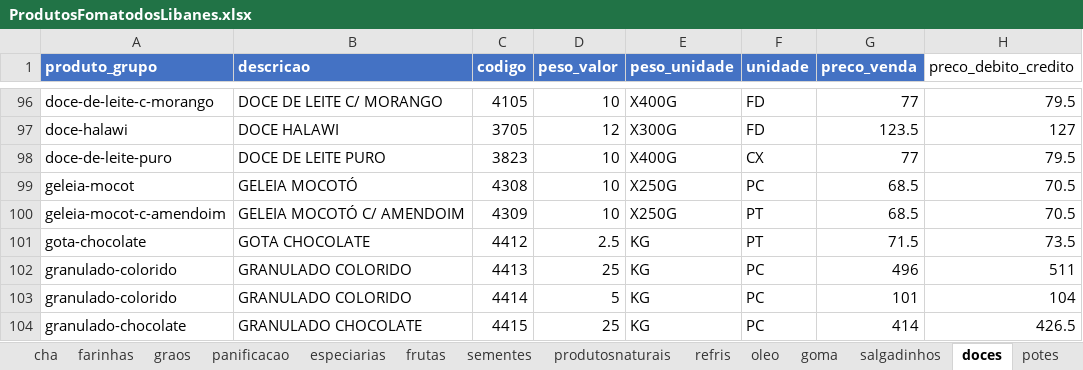
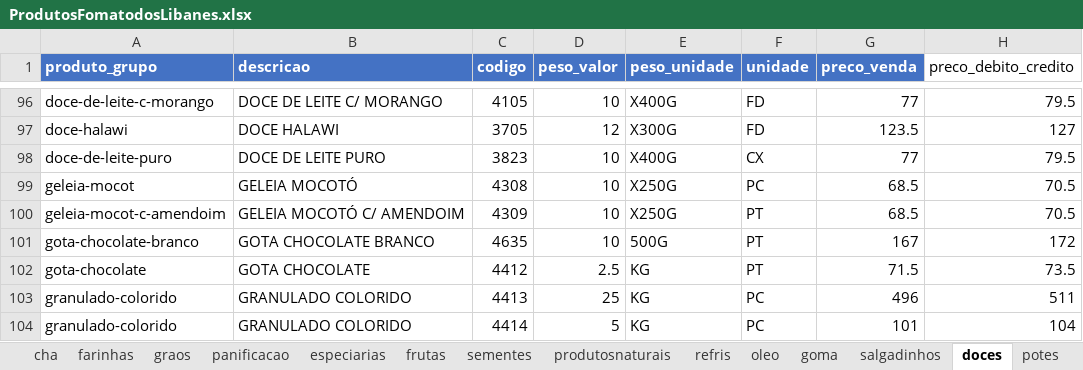
Before and after one commit to MuriloBastos6/produtos-libanes, an Excel workbook: data/ProdutosFomatodosLibanes.xlsx, sheet doces, drawn as a sheet; only a part is shown, gaps mark what is left out; the shorter side is filled out with more unchanged rows; values as stored, in another font and other column widths than the file's, no borders; the diff names each change by its address in the sheet, - before the commit and + after, or states it on an @@ line.

```diff
--- a/data/ProdutosFomatodosLibanes.xlsx (sheet doces)
+++ b/data/ProdutosFomatodosLibanes.xlsx (sheet doces)
+row 101: gota-chocolate-branco | GOTA CHOCOLATE BRANCO | 4635 | 10 | 500G | PT | 167 | 172
```
Also changed, not shown: 3 other files.
